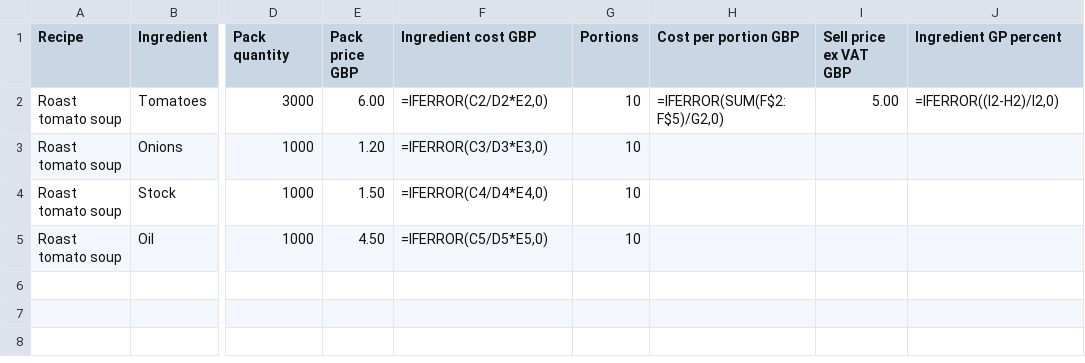
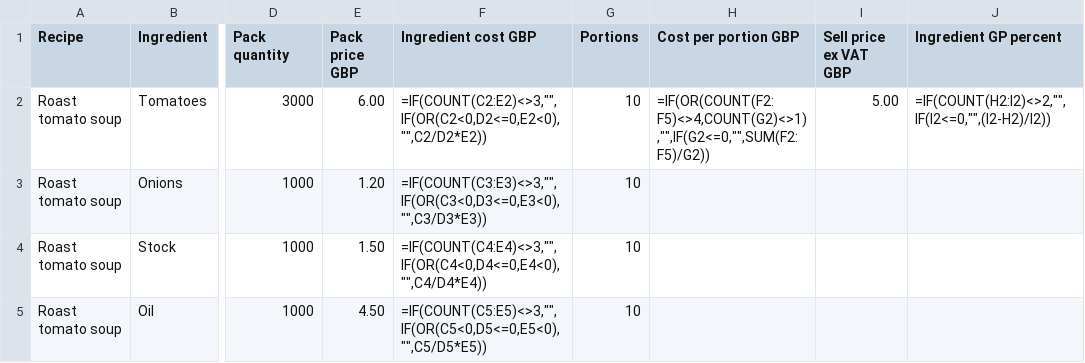
Before and after one commit to chef-chris-griggs/Menu-margin, a CSV file: marketing/recipe-costing-template.csv, drawn as a sheet; only a part is shown, gaps mark what is left out; the diff names each change by its address in the sheet, - before the commit and + after, or states it on an @@ line.

Commit message:
Validate spreadsheet costing inputs before showing GP

```diff
--- a/marketing/recipe-costing-template.csv
+++ b/marketing/recipe-costing-template.csv
-F2 (Ingredient cost GBP): =IFERROR(C2/D2*E2,0)
+F2 (Ingredient cost GBP): =IF(COUNT(C2:E2)<>3,"",IF(OR(C2<0,D2<=0,E2<0),"",C2/D2*E2))
-H2 (Cost per portion GBP): =IFERROR(SUM(F$2:F$5)/G2,0)
+H2 (Cost per portion GBP): =IF(OR(COUNT(F2:F5)<>4,COUNT(G2)<>1),"",IF(G2<=0,"",SUM(F2:F5)/G2))
-J2 (Ingredient GP percent): =IFERROR((I2-H2)/I2,0)
+J2 (Ingredient GP percent): =IF(COUNT(H2:I2)<>2,"",IF(I2<=0,"",(I2-H2)/I2))
-F3 (Ingredient cost GBP): =IFERROR(C3/D3*E3,0)
+F3 (Ingredient cost GBP): =IF(COUNT(C3:E3)<>3,"",IF(OR(C3<0,D3<=0,E3<0),"",C3/D3*E3))
-F4 (Ingredient cost GBP): =IFERROR(C4/D4*E4,0)
+F4 (Ingredient cost GBP): =IF(COUNT(C4:E4)<>3,"",IF(OR(C4<0,D4<=0,E4<0),"",C4/D4*E4))
-F5 (Ingredient cost GBP): =IFERROR(C5/D5*E5,0)
+F5 (Ingredient cost GBP): =IF(COUNT(C5:E5)<>3,"",IF(OR(C5<0,D5<=0,E5<0),"",C5/D5*E5))
```
